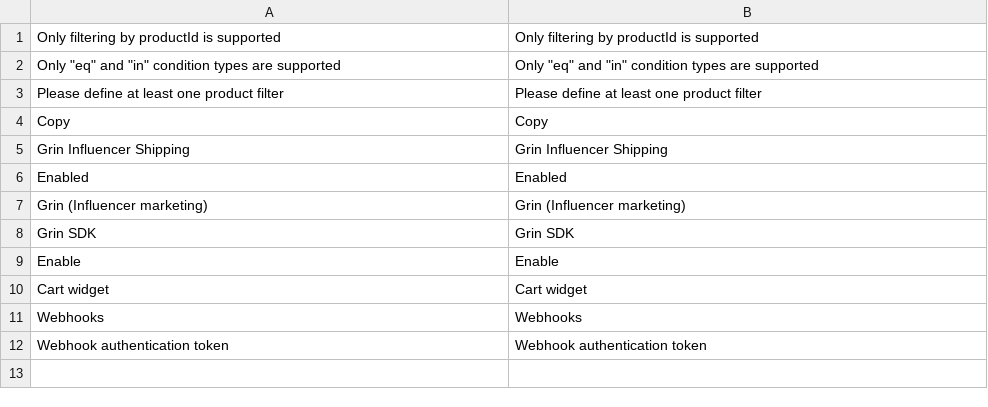
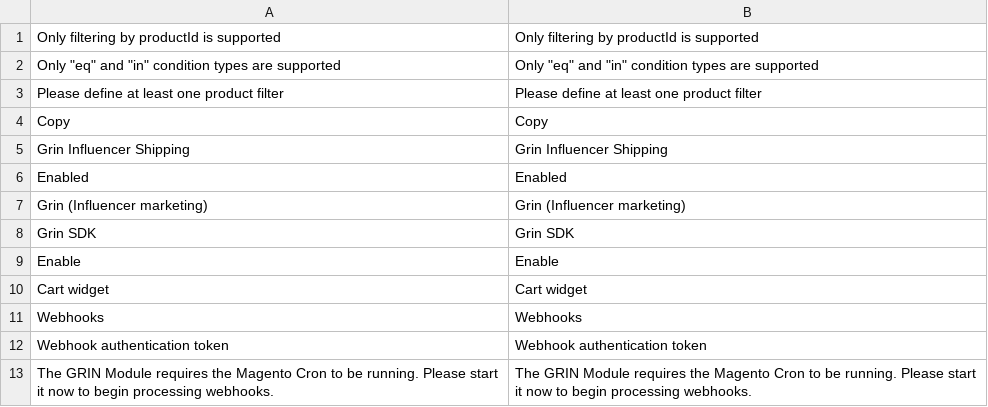
Before and after one commit to grininc/grin-module, a CSV file: i18n/en_US.csv, drawn as a sheet.

Commit message:
[GRIN-56] Added Notification for Failed webhooks

```diff
--- a/i18n/en_US.csv
+++ b/i18n/en_US.csv
@@ -12 +12,2 @@ Webhooks,Webhooks
 "Webhook authentication token","Webhook authentication token"
+"The GRIN Module requires the Magento Cron to be running. Please start it now to begin processing webhooks.","The GRIN Module requires the Magento Cron to be running. Please start it now to begin processing webhooks."
```
Also changed, not shown: 3 other files.
